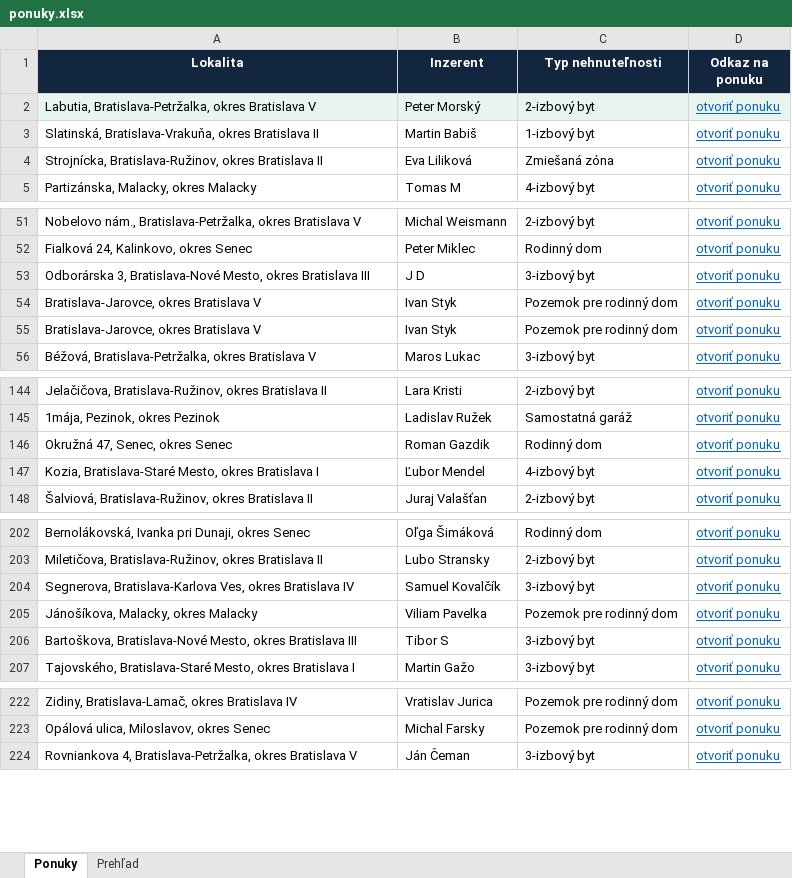
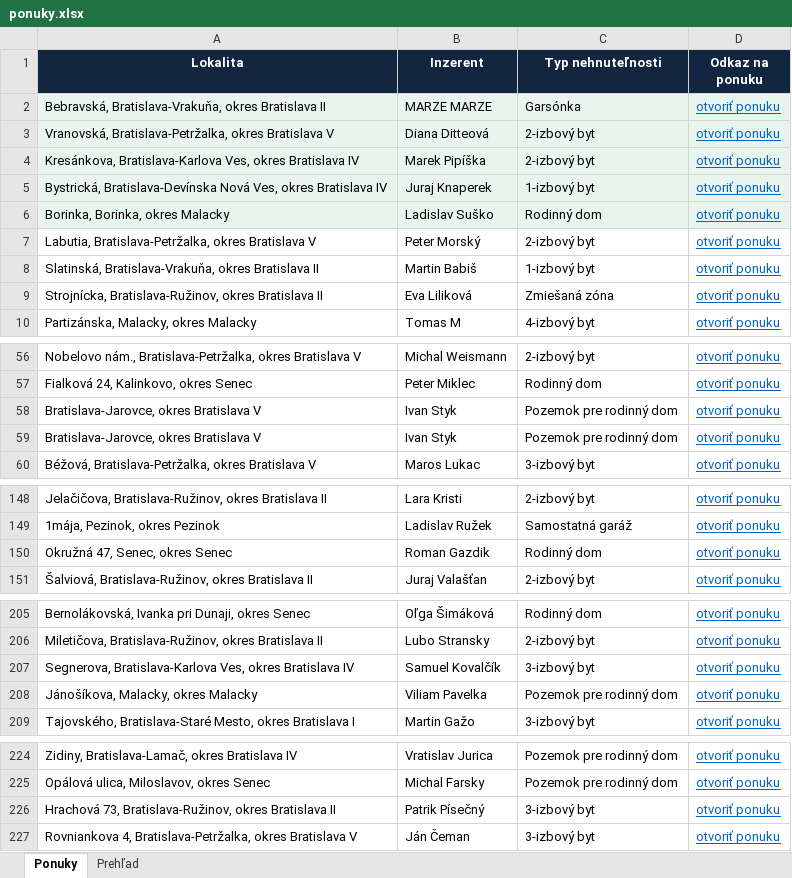
Before and after one commit to mrkubis-nest/nehnutelnosti-scraper, an Excel workbook: public/ponuky.xlsx, sheet Ponuky, drawn as a sheet; only a part is shown, gaps mark what is left out; values as stored, in another font and other column widths than the file's, no borders; removed rows and columns are numbered as before the commit, all else as after; the diff covers the shown part only; the diff names each change by its address in the sheet, - before the commit and + after, or states it on an @@ line.

```diff
--- a/public/ponuky.xlsx (sheet Ponuky)
+++ b/public/ponuky.xlsx (sheet Ponuky)
+row 2: Bebravská, Bratislava-Vrakuňa, okres Bratislava II | MARZE MARZE | Garsónka | otvoriť ponuku
+row 3: Vranovská, Bratislava-Petržalka, okres Bratislava V | Diana Ditteová | 2-izbový byt | otvoriť ponuku
+row 4: Kresánkova, Bratislava-Karlova Ves, okres Bratislava IV | Marek Pipíška | 2-izbový byt | otvoriť ponuku
+row 5: Bystrická, Bratislava-Devínska Nová Ves, okres Bratislava IV | Juraj Knaperek | 1-izbový byt | otvoriť ponuku
+row 6: Borinka, Borinka, okres Malacky | Ladislav Suško | Rodinný dom | otvoriť ponuku
-A7:D7 fill: #E8F5EE
+A7:D7 fill: none
-row 53: Odborárska 3, Bratislava-Nové Mesto, okres Bratislava III | J D | 3-izbový byt | otvoriť ponuku
-row 147: Kozia, Bratislava-Staré Mesto, okres Bratislava I | Ľubor Mendel | 4-izbový byt | otvoriť ponuku
-row 206: Bartoškova, Bratislava-Nové Mesto, okres Bratislava III | Tibor S | 3-izbový byt | otvoriť ponuku
+row 226: Hrachová 73, Bratislava-Ružinov, okres Bratislava II | Patrik Písečný | 3-izbový byt | otvoriť ponuku
```
Also changed, not shown: 2 removed rows elsewhere in this sheet, sheet Prehľad, 2 other files.
